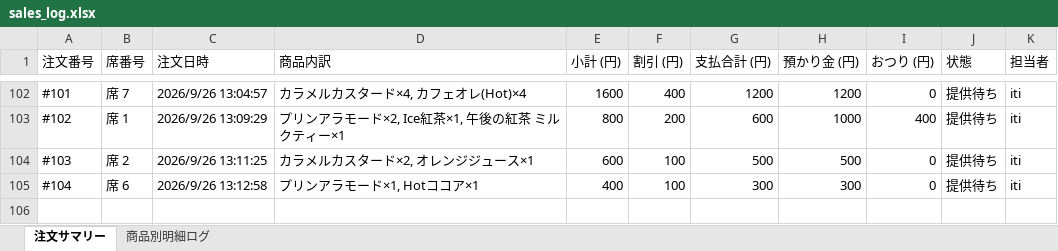
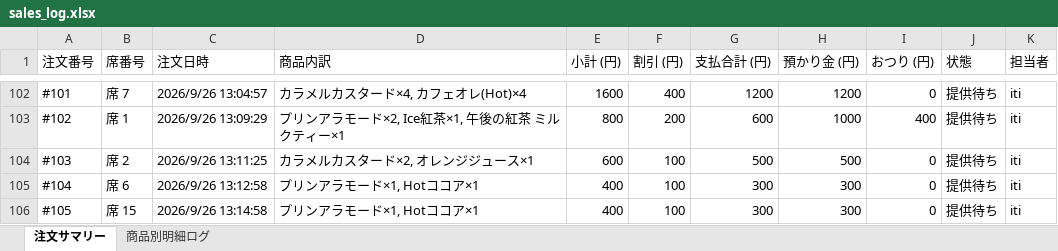
Before and after one commit to issei-desu/olive, an Excel workbook: sales_log.xlsx, sheet 注文サマリー, drawn as a sheet; only a part is shown, gaps mark what is left out; values as stored, in another font and other column widths than the file's, no borders; the diff names each change by its address in the sheet, - before the commit and + after, or states it on an @@ line.

```diff
--- a/sales_log.xlsx (sheet 注文サマリー)
+++ b/sales_log.xlsx (sheet 注文サマリー)
+row 106: #105 | 席 15 | 2026/9/26 13:14:58 | プリンアラモード×1, Hotココア×1 | 400 | 100 | 300 | 300 | 0 | 提供待ち | iti
```
Also changed, not shown: sheet 商品別明細ログ.
